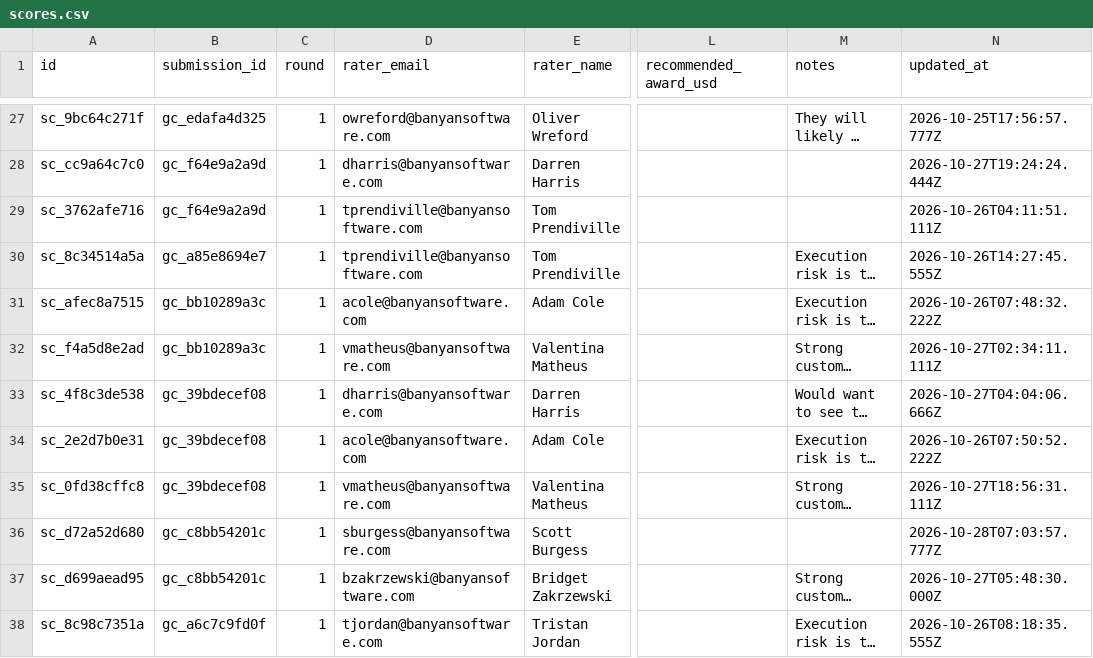
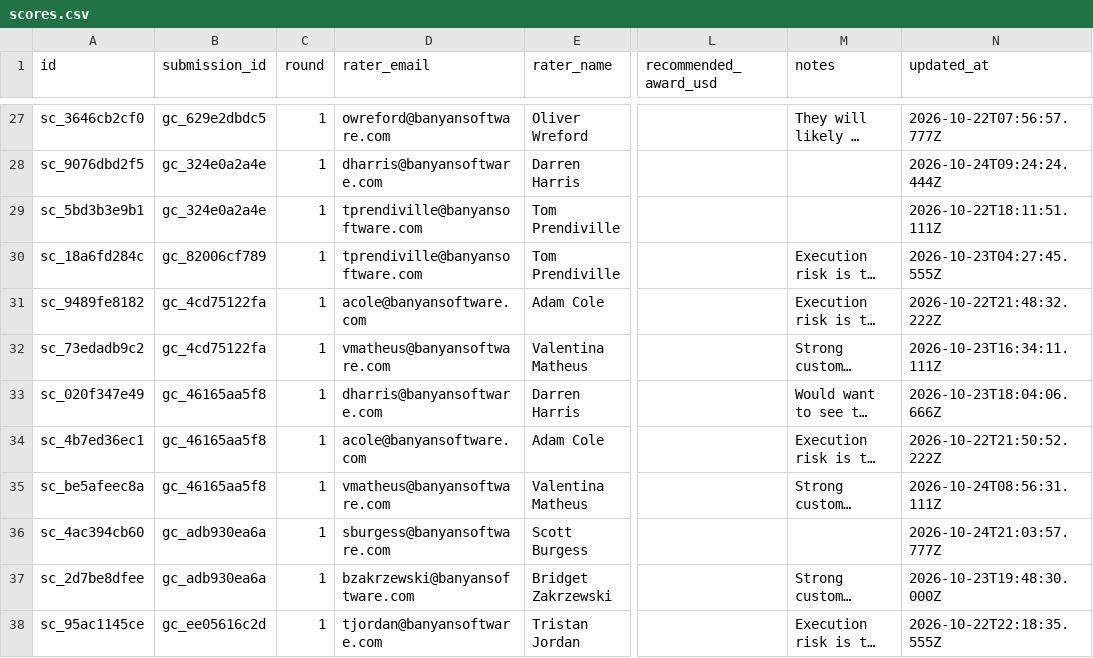
Before and after one commit to rhaid-banyan/growth-challenge, a CSV file: data/scores.csv, drawn as a sheet; only a part is shown, gaps mark what is left out; long unchanged cells end in …; the diff covers the shown part only; the diff names each change by its address in the sheet, - before the commit and + after, or states it on an @@ line.

```diff
--- a/data/scores.csv
+++ b/data/scores.csv
-A27 (id): sc_9bc64c271f
+A27 (id): sc_3646cb2cf0
-B27 (submission_id): gc_edafa4d325
+B27 (submission_id): gc_629e2dbdc5
-N27 (updated_at): 2026-10-25T17:56:57.777Z
+N27 (updated_at): 2026-10-22T07:56:57.777Z
-A28 (id): sc_cc9a64c7c0
+A28 (id): sc_9076dbd2f5
-B28:B29 (submission_id): gc_f64e9a2a9d
+B28:B29 (submission_id): gc_324e0a2a4e
-N28 (updated_at): 2026-10-27T19:24:24.444Z
+N28 (updated_at): 2026-10-24T09:24:24.444Z
-A29 (id): sc_3762afe716
+A29 (id): sc_5bd3b3e9b1
-N29 (updated_at): 2026-10-26T04:11:51.111Z
+N29 (updated_at): 2026-10-22T18:11:51.111Z
-A30 (id): sc_8c34514a5a
+A30 (id): sc_18a6fd284c
-B30 (submission_id): gc_a85e8694e7
+B30 (submission_id): gc_82006cf789
-N30 (updated_at): 2026-10-26T14:27:45.555Z
+N30 (updated_at): 2026-10-23T04:27:45.555Z
-A31 (id): sc_afec8a7515
+A31 (id): sc_9489fe8182
-B31:B32 (submission_id): gc_bb10289a3c
+B31:B32 (submission_id): gc_4cd75122fa
-N31 (updated_at): 2026-10-26T07:48:32.222Z
+N31 (updated_at): 2026-10-22T21:48:32.222Z
-A32 (id): sc_f4a5d8e2ad
+A32 (id): sc_73edadb9c2
-N32 (updated_at): 2026-10-27T02:34:11.111Z
+N32 (updated_at): 2026-10-23T16:34:11.111Z
-A33 (id): sc_4f8c3de538
+A33 (id): sc_020f347e49
-B33:B35 (submission_id): gc_39bdecef08
+B33:B35 (submission_id): gc_46165aa5f8
-N33 (updated_at): 2026-10-27T04:04:06.666Z
+N33 (updated_at): 2026-10-23T18:04:06.666Z
-A34 (id): sc_2e2d7b0e31
+A34 (id): sc_4b7ed36ec1
-N34 (updated_at): 2026-10-26T07:50:52.222Z
+N34 (updated_at): 2026-10-22T21:50:52.222Z
-A35 (id): sc_0fd38cffc8
+A35 (id): sc_be5afeec8a
-N35 (updated_at): 2026-10-27T18:56:31.111Z
+N35 (updated_at): 2026-10-24T08:56:31.111Z
-A36 (id): sc_d72a52d680
+A36 (id): sc_4ac394cb60
-B36:B37 (submission_id): gc_c8bb54201c
+B36:B37 (submission_id): gc_adb930ea6a
-N36 (updated_at): 2026-10-28T07:03:57.777Z
+N36 (updated_at): 2026-10-24T21:03:57.777Z
-A37 (id): sc_d699aead95
+A37 (id): sc_2d7be8dfee
-N37 (updated_at): 2026-10-27T05:48:30.000Z
+N37 (updated_at): 2026-10-23T19:48:30.000Z
-A38 (id): sc_8c98c7351a
+A38 (id): sc_95ac1145ce
-B38 (submission_id): gc_a6c7c9fd0f
+B38 (submission_id): gc_ee05616c2d
-N38 (updated_at): 2026-10-26T08:18:35.555Z
+N38 (updated_at): 2026-10-22T22:18:35.555Z
```
Also changed, not shown: 132 edited cells elsewhere in this file, data/submissions.csv, 2 other files.
